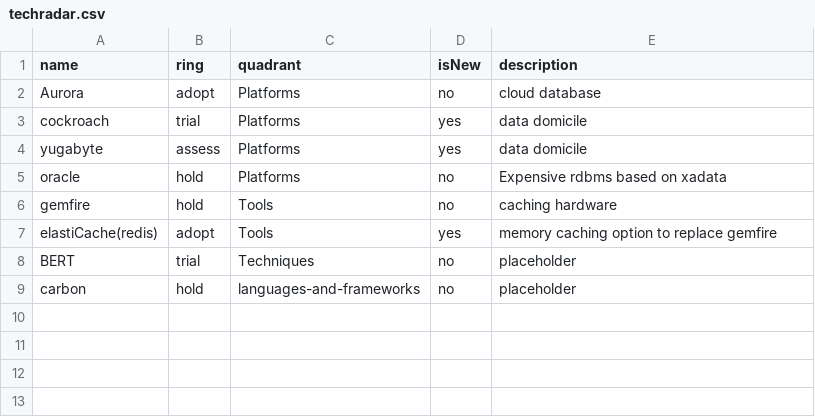
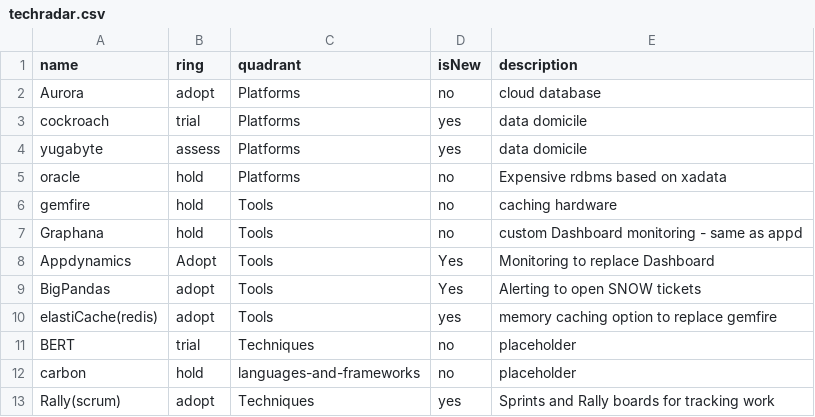
Before and after one commit to tatzlwurm2/techradar, a CSV file: techradar.csv, drawn as a sheet.

Commit message:
Update techradar.csv

```diff
--- a/techradar.csv
+++ b/techradar.csv
@@ -6,2 +6,5 @@ oracle,hold,Platforms,no,Expensive rdbms based on xadata
 gemfire,hold,Tools,no,caching hardware
+Graphana,hold,Tools,no,custom Dashboard monitoring - same as appd
+Appdynamics,Adopt,Tools,Yes,Monitoring to replace Dashboard
+BigPandas,adopt,Tools,Yes,Alerting to open SNOW tickets
 elastiCache(redis),adopt,Tools,yes,memory caching option to replace gemfire
@@ -9 +12,2 @@ BERT,trial,Techniques,no,placeholder
 carbon,hold,languages-and-frameworks,no,placeholder
+Rally(scrum),adopt,Techniques,yes,Sprints and Rally boards for tracking work
```
